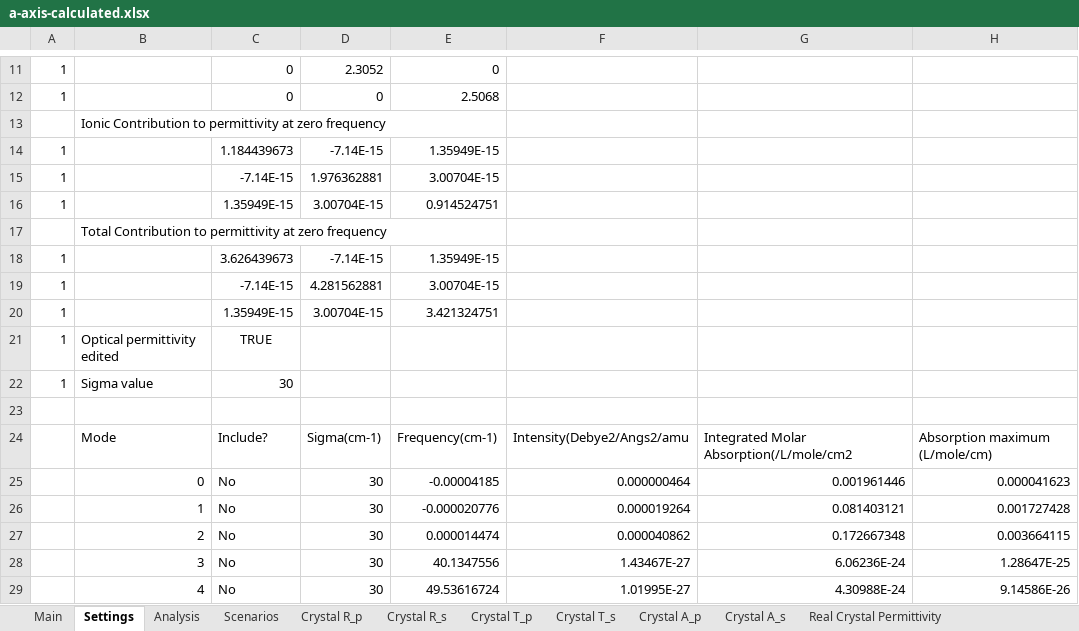
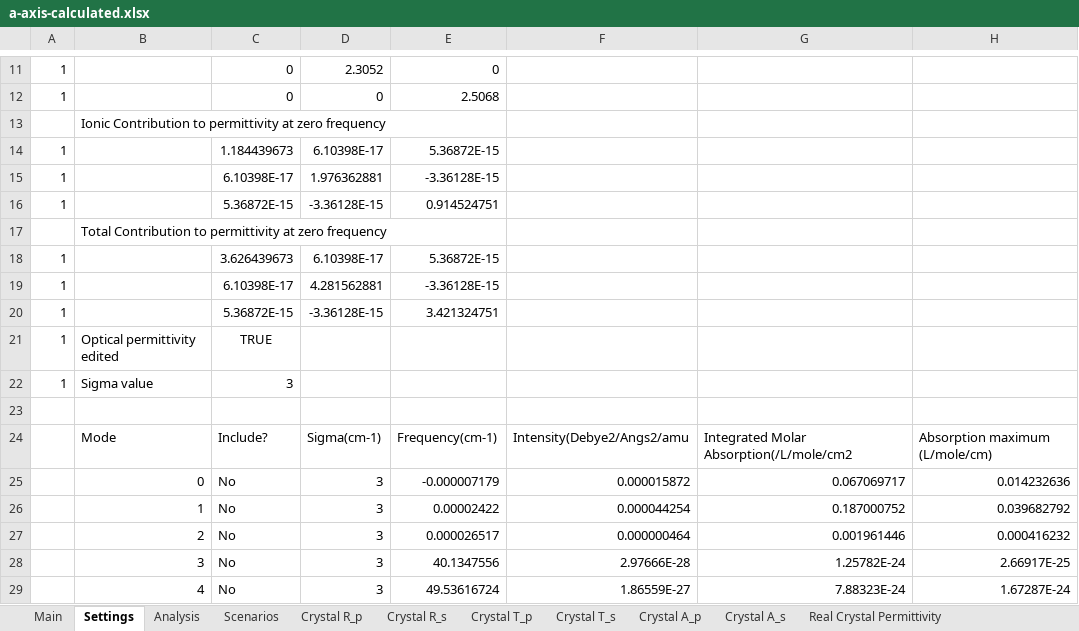
Before and after one commit to JohnKendrick/PDielec, an Excel workbook: Examples/SingleCrystal/L-alanine/a-axis-calculated.xlsx, sheet Settings, drawn as a sheet; only a part is shown, gaps mark what is left out; values as stored, in another font and other column widths than the file's, no borders; the diff covers the shown part only; the diff names each change by its address in the sheet, - before the commit and + after, or states it on an @@ line.

Commit message:
New tests for the latest version of the code Some of the single crystal examples were redefined as the settings have changed substantially

```diff
--- a/Examples/SingleCrystal/L-alanine/a-axis-calculated.xlsx (sheet Settings)
+++ b/Examples/SingleCrystal/L-alanine/a-axis-calculated.xlsx (sheet Settings)
-D14: -7.14E-15
+D14: 6.10398E-17
-E14: 1.35949E-15
+E14: 5.36872E-15
-C15: -7.14E-15
+C15: 6.10398E-17
-E15: 3.00704E-15
+E15: -3.36128E-15
-C16: 1.35949E-15
+C16: 5.36872E-15
-D16: 3.00704E-15
+D16: -3.36128E-15
-D18: -7.14E-15
+D18: 6.10398E-17
-E18: 1.35949E-15
+E18: 5.36872E-15
-C19: -7.14E-15
+C19: 6.10398E-17
-E19: 3.00704E-15
+E19: -3.36128E-15
-C20: 1.35949E-15
+C20: 5.36872E-15
-D20: 3.00704E-15
+D20: -3.36128E-15
-C22: 30
+C22: 3
-D25:D29: 30
+D25:D29: 3
-E25: -0.00004185
+E25: -0.000007179
-F25: 0.000000464
+F25: 0.000015872
-G25: 0.001961446
+G25: 0.067069717
-H25: 0.000041623
+H25: 0.014232636
-E26: -0.000020776
+E26: 0.00002422
-F26: 0.000019264
+F26: 0.000044254
-G26: 0.081403121
+G26: 0.187000752
-H26: 0.001727428
+H26: 0.039682792
-E27: 0.000014474
+E27: 0.000026517
-F27: 0.000040862
+F27: 0.000000464
-G27: 0.172667348
+G27: 0.001961446
-H27: 0.003664115
+H27: 0.000416232
-F28: 1.43467E-27
+F28: 2.97666E-28
-G28: 6.06236E-24
+G28: 1.25782E-24
-H28: 1.28647E-25
+H28: 2.66917E-25
-F29: 1.01995E-27
+F29: 1.86559E-27
-G29: 4.30988E-24
+G29: 7.88323E-24
-H29: 9.14586E-26
+H29: 1.67287E-24
```
Also changed, not shown: 372 edited cells elsewhere in this sheet, sheet Real Crystal Permittivity, sheet Imag Crystal Permittivity, sheet Crystal A_s, sheet Crystal R_p, sheet Crystal A_p, sheet Crystal T_p, 5 more sheets, Examples/Experiment/AlN/results.ref.xlsx, Examples/SingleCrystal/L-alanine/results.ref.xlsx, 43 other files.
